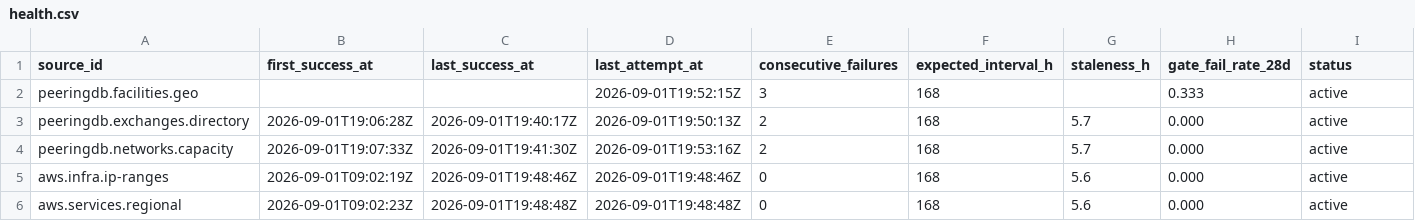
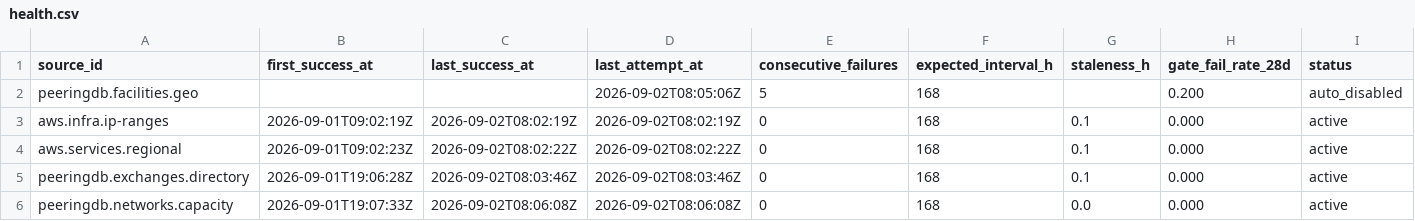
Before and after one commit to q3dresearch/wss-cloud-footprint, a CSV file: health/health.csv, drawn as a sheet.

```diff
--- a/health/health.csv
+++ b/health/health.csv
@@ -1,6 +1,6 @@
 source_id,first_success_at,last_success_at,last_attempt_at,consecutive_failures,expected_interval_h,staleness_h,gate_fail_rate_28d,status
-peeringdb.facilities.geo,,,2026-09-01T19:52:15Z,3,168,,0.333,active
-peeringdb.exchanges.directory,2026-09-01T19:06:28Z,2026-09-01T19:40:17Z,2026-09-01T19:50:13Z,2,168,5.7,0.000,active
-peeringdb.networks.capacity,2026-09-01T19:07:33Z,2026-09-01T19:41:30Z,2026-09-01T19:53:16Z,2,168,5.7,0.000,active
-aws.infra.ip-ranges,2026-09-01T09:02:19Z,2026-09-01T19:48:46Z,2026-09-01T19:48:46Z,0,168,5.6,0.000,active
-aws.services.regional,2026-09-01T09:02:23Z,2026-09-01T19:48:48Z,2026-09-01T19:48:48Z,0,168,5.6,0.000,active
+peeringdb.facilities.geo,,,2026-09-02T08:05:06Z,5,168,,0.200,auto_disabled
+aws.infra.ip-ranges,2026-09-01T09:02:19Z,2026-09-02T08:02:19Z,2026-09-02T08:02:19Z,0,168,0.1,0.000,active
+aws.services.regional,2026-09-01T09:02:23Z,2026-09-02T08:02:22Z,2026-09-02T08:02:22Z,0,168,0.1,0.000,active
+peeringdb.exchanges.directory,2026-09-01T19:06:28Z,2026-09-02T08:03:46Z,2026-09-02T08:03:46Z,0,168,0.1,0.000,active
+peeringdb.networks.capacity,2026-09-01T19:07:33Z,2026-09-02T08:06:08Z,2026-09-02T08:06:08Z,0,168,0.0,0.000,active
```
Also changed, not shown: manifest/aws.infra.ip-ranges/2026-09.csv, manifest/aws.services.regional/2026-09.csv, 7 other files.
